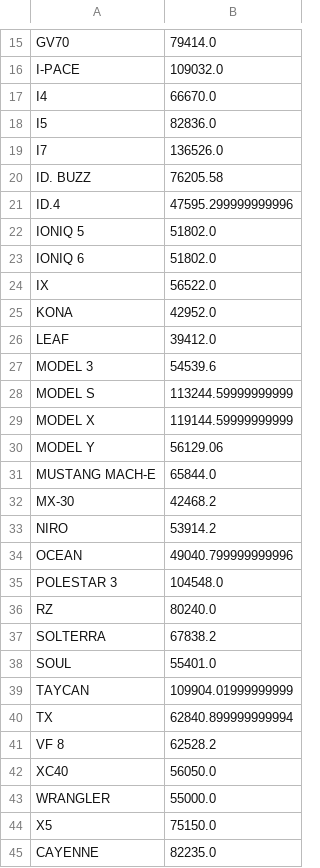
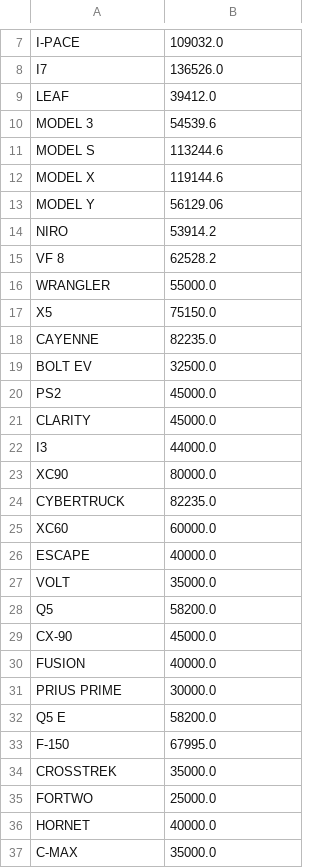
Before and after one commit to CODA-Assignment-Bay/final-project-coda-008-rmt-group-1, a CSV file: df_price.csv, drawn as a sheet; only a part is shown, gaps mark what is left out; the shorter side is filled out with more unchanged rows; removed rows and columns are numbered as before the commit, all else as after; the diff covers the shown part only; the diff names each change by its address in the sheet, - before the commit and + after, or states it on an @@ line.

Commit message:
data final3

```diff
--- a/df_price.csv
+++ b/df_price.csv
-row 15: GV70 | 79414.0
-row 17: I4 | 66670.0
-row 18: I5 | 82836.0
-row 20: ID. BUZZ | 76205.58
-row 21: ID.4 | 47595.299999999996
-row 22: IONIQ 5 | 51802.0
-row 23: IONIQ 6 | 51802.0
-row 24: IX | 56522.0
-row 25: KONA | 42952.0
-B11: 113244.59999999999
+B11: 113244.6
-B12: 119144.59999999999
+B12: 119144.6
-row 31: MUSTANG MACH-E | 65844.0
-row 32: MX-30 | 42468.2
-row 34: OCEAN | 49040.799999999996
-row 35: POLESTAR 3 | 104548.0
-row 36: RZ | 80240.0
-row 37: SOLTERRA | 67838.2
-row 38: SOUL | 55401.0
-row 39: TAYCAN | 109904.01999999999
-row 40: TX | 62840.899999999994
-row 42: XC40 | 56050.0
```
Also changed, not shown: 1 added row, 36 removed rows and 1 edited cell elsewhere in this file.
